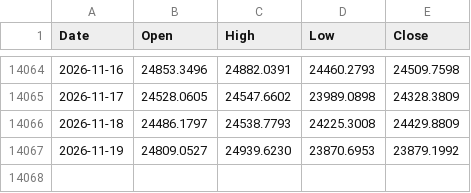
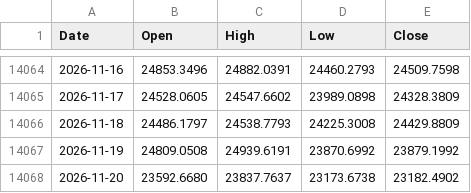
Before and after one commit to muneon0726-create/automation-market, a CSV file: data/ndq.csv, drawn as a sheet; only a part is shown, gaps mark what is left out.

```diff
--- a/data/ndq.csv
+++ b/data/ndq.csv
@@ -14066,2 +14066,3 @@ Date,Open,High,Low,Close
 2026-11-18,24486.1797,24538.7793,24225.3008,24429.8809
-2026-11-19,24809.0527,24939.6230,23870.6953,23879.1992
+2026-11-19,24809.0508,24939.6191,23870.6992,23879.1992
+2026-11-20,23592.6680,23837.7637,23173.6738,23182.4902
```
Also changed, not shown: data/nkx.csv, data/soxx.csv, 3 other files.
